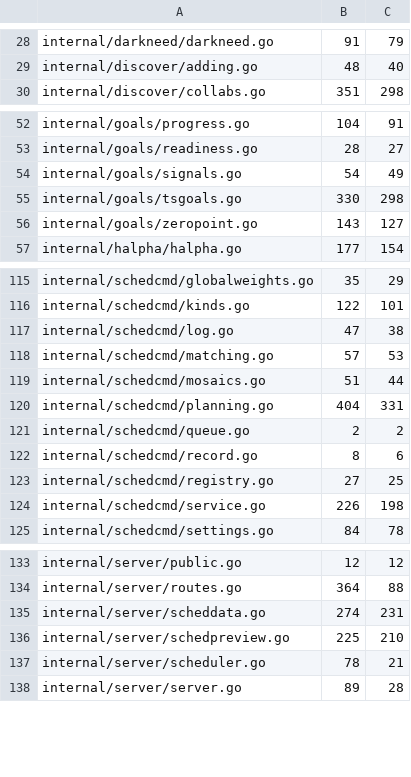
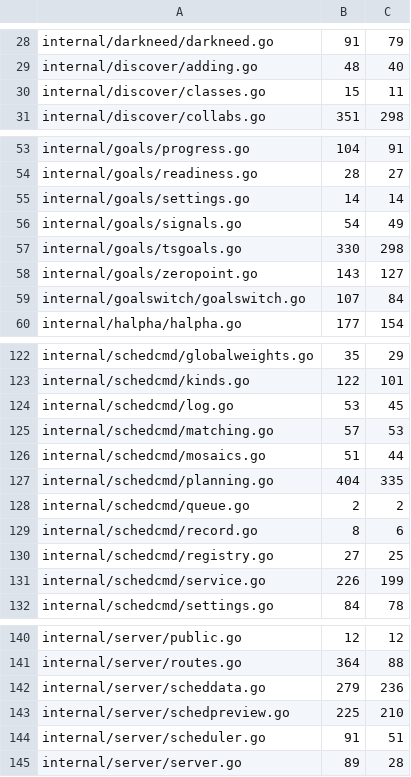
Before and after one commit to USA-RedDragon/astro-stacker, a TSV file: .github/coverage-baseline.tsv, drawn as a sheet; only a part is shown, gaps mark what is left out; the diff covers the shown part only.

```diff
--- a/.github/coverage-baseline.tsv
+++ b/.github/coverage-baseline.tsv
@@ -29,2 +29,3 @@ internal/darkneed/darkneed.go	91	79
 internal/discover/adding.go	48	40
+internal/discover/classes.go	15	11
 internal/discover/collabs.go	351	298
@@ -53,2 +54,3 @@ internal/goals/progress.go	104	91
 internal/goals/readiness.go	28	27
+internal/goals/settings.go	14	14
 internal/goals/signals.go	54	49
@@ -56,2 +58,3 @@ internal/goals/tsgoals.go	330	298
 internal/goals/zeropoint.go	143	127
+internal/goalswitch/goalswitch.go	107	84
 internal/halpha/halpha.go	177	154
@@ -116,6 +123,6 @@ internal/schedcmd/globalweights.go	35	29
 internal/schedcmd/kinds.go	122	101
-internal/schedcmd/log.go	47	38
+internal/schedcmd/log.go	53	45
 internal/schedcmd/matching.go	57	53
 internal/schedcmd/mosaics.go	51	44
-internal/schedcmd/planning.go	404	331
+internal/schedcmd/planning.go	404	335
 internal/schedcmd/queue.go	2	2
@@ -123,3 +130,3 @@ internal/schedcmd/record.go	8	6
 internal/schedcmd/registry.go	27	25
-internal/schedcmd/service.go	226	198
+internal/schedcmd/service.go	226	199
 internal/schedcmd/settings.go	84	78
@@ -134,5 +141,5 @@ internal/server/public.go	12	12
 internal/server/routes.go	364	88
-internal/server/scheddata.go	274	231
+internal/server/scheddata.go	279	236
 internal/server/schedpreview.go	225	210
-internal/server/scheduler.go	78	21
+internal/server/scheduler.go	91	51
 internal/server/server.go	89	28
```
Also changed, not shown: 4 added rows and 28 edited cells elsewhere in this file, 1 other file.
